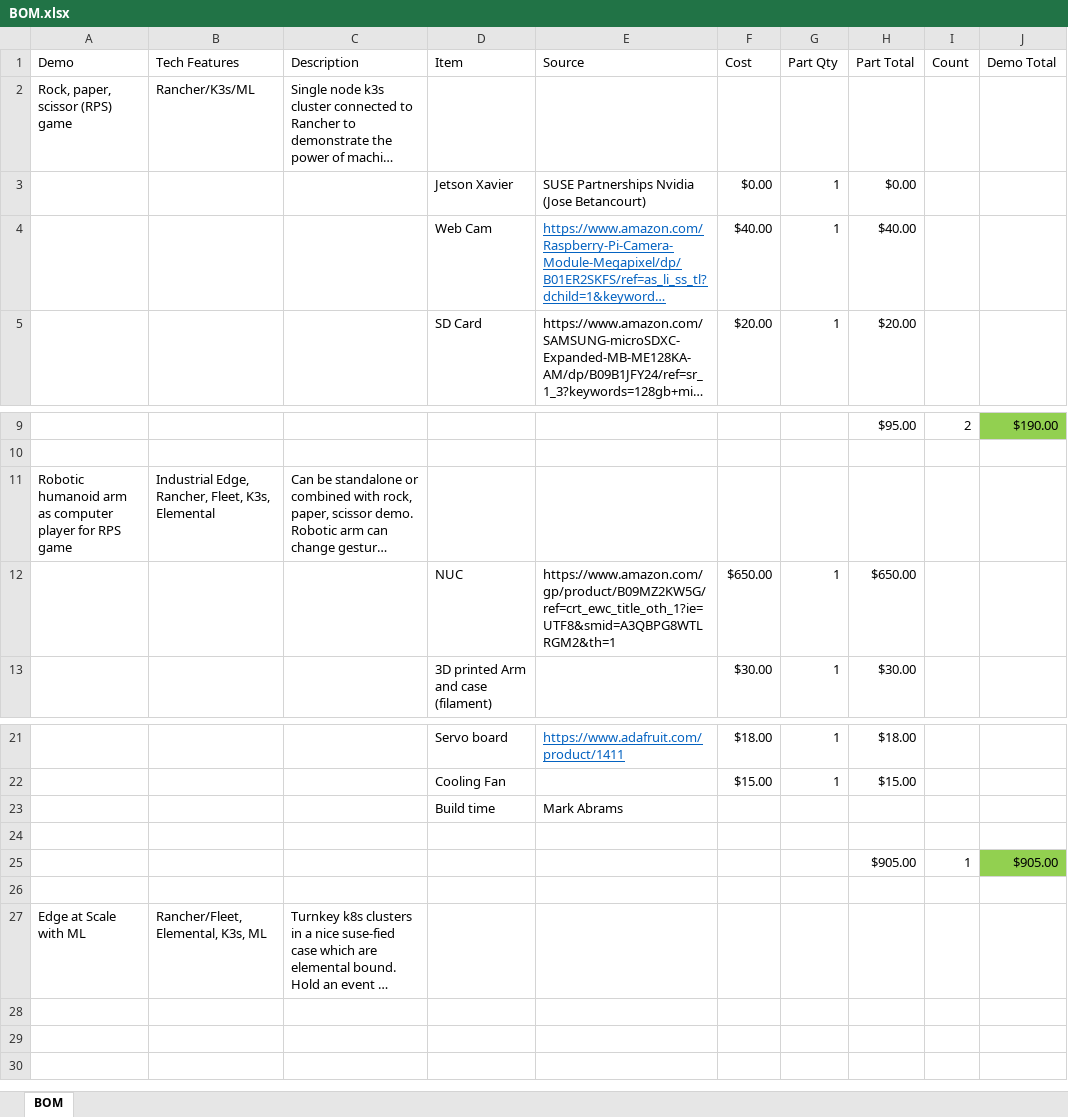
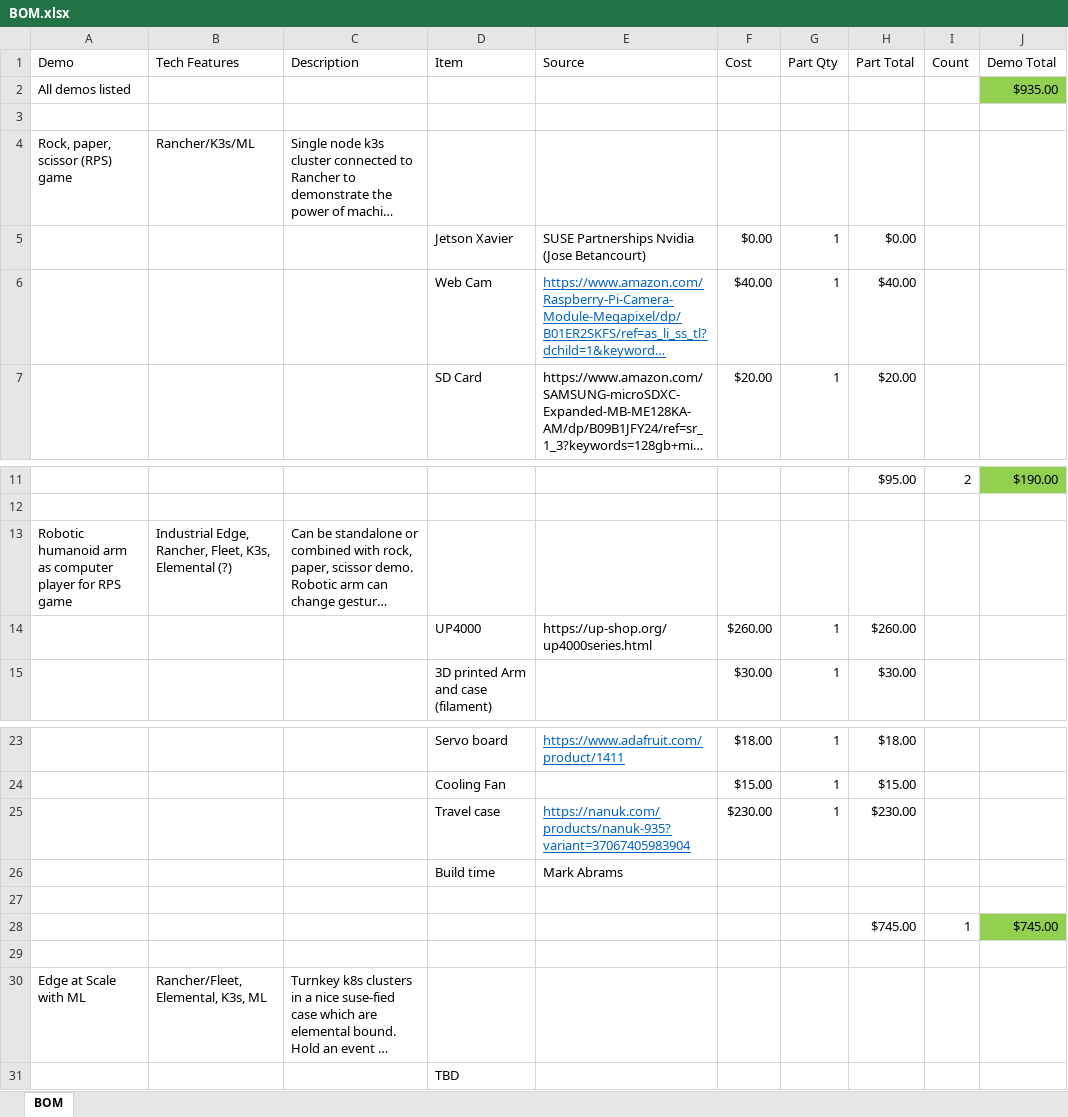
Before and after one commit to rancher-sandbox/kubecon-ai-demos, an Excel workbook: BOM.xlsx, sheet BOM, drawn as a sheet; only a part is shown, gaps mark what is left out; long unchanged cells end in …; values as stored, in another font and other column widths than the file's, no borders; removed rows and columns are numbered as before the commit, all else as after; the diff names each change by its address in the sheet, - before the commit and + after, or states it on an @@ line.

Commit message:
updated with up board and case options

```diff
--- a/BOM.xlsx (sheet BOM)
+++ b/BOM.xlsx (sheet BOM)
+row 2: All demos listed |  |  |  |  |  |  |  |  | $935.00
+row 3: (empty)
-B13 (Tech Features): …K3s, Elemental
+B13 (Tech Features): …K3s, Elemental (?)
-row 12:  |  |  | NUC | https://www.amazon.com/gp/product/B09MZ2KW5G/ref=crt_ewc_title_oth_1?ie=UTF8&smid=A3QBPG8WTLRGM2&th=1 | $650.00 | 1 | $650.00
+row 14:  |  |  | UP4000 | https://up-shop.org/up4000series.html | $260.00 | 1 | $260.00
+row 25:  |  |  | Travel case | https://nanuk.com/products/nanuk-935?variant=37067405983904 | $230.00 | 1 | $230.00
-row 25:  |  |  |  |  |  |  | $905.00 | 1 | $905.00
+row 28:  |  |  |  |  |  |  | $745.00 | 1 | $745.00
+row 31:  |  |  | TBD
```
Also changed, not shown: formulas that keep their value.
